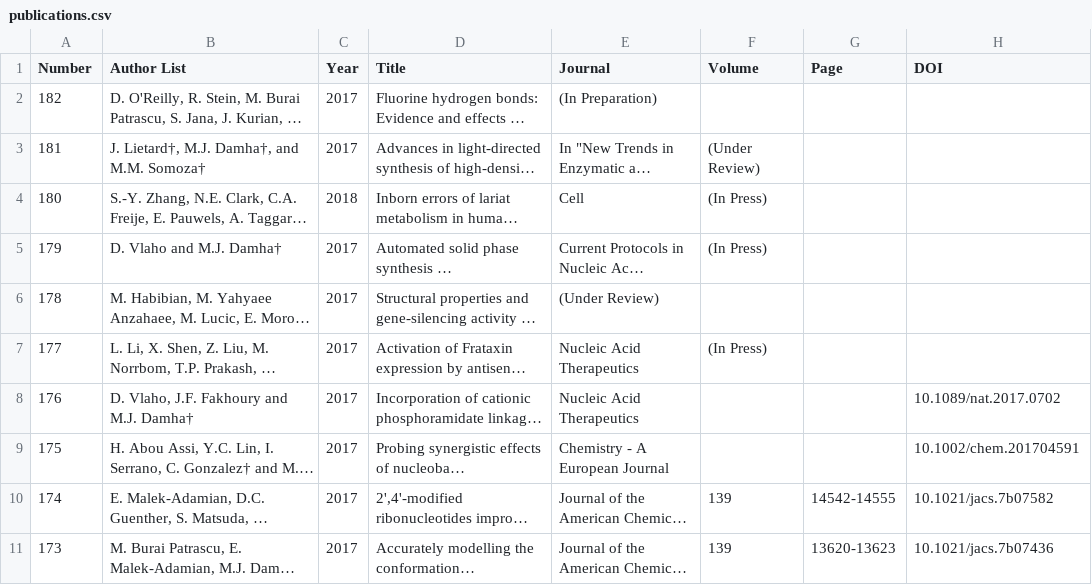
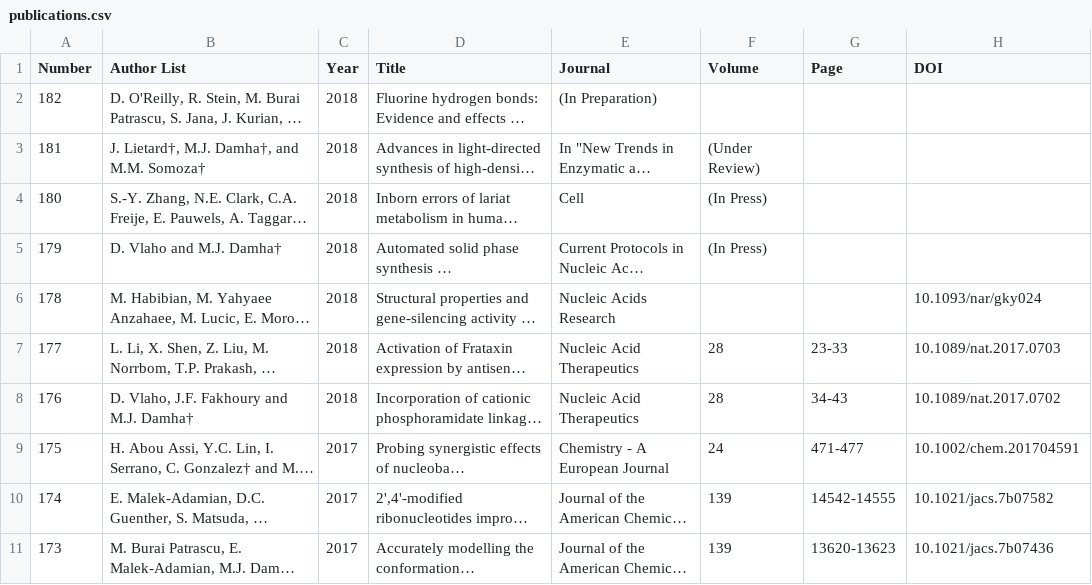
Before and after one commit to deevlaho/damha_website, a CSV file: publications.csv, drawn as a sheet; only a part is shown; long unchanged cells end in …; the diff names each change by its address in the sheet, - before the commit and + after, or states it on an @@ line.

Commit message:
publications

```diff
--- a/publications.csv
+++ b/publications.csv
-C2:C3 (Year): 2017
+C2:C3 (Year): 2018
-C5:C8 (Year): 2017
+C5:C8 (Year): 2018
-E6 (Journal): (Under Review)
+E6 (Journal): Nucleic Acids Research
-H6 (DOI): (empty)
+H6 (DOI): 10.1093/nar/gky024
-F7 (Volume): (In Press)
+F7 (Volume): 28
-G7 (Page): (empty)
+G7 (Page): 23-33
-H7 (DOI): (empty)
+H7 (DOI): 10.1089/nat.2017.0703
-F8 (Volume): (empty)
+F8 (Volume): 28
-G8 (Page): (empty)
+G8 (Page): 34-43
-F9 (Volume): (empty)
+F9 (Volume): 24
-G9 (Page): (empty)
+G9 (Page): 471-477
```
